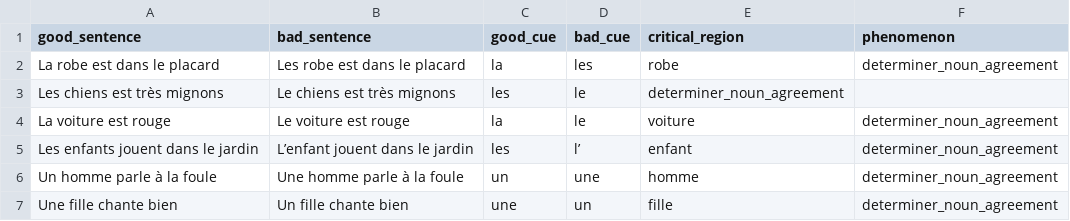
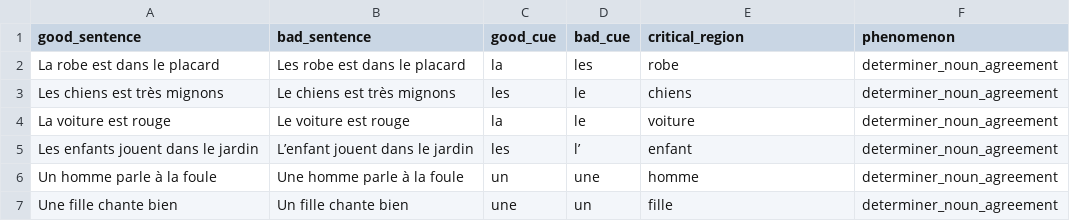
Before and after one commit to elliepreed/BLiMP-FR, a CSV file: pairs/data/augmented_determiners.csv, drawn as a sheet; only a part is shown.

Commit message:
Update augmented_determiners.csv

```diff
--- a/pairs/data/augmented_determiners.csv
+++ b/pairs/data/augmented_determiners.csv
@@ -2,3 +2,3 @@ good_sentence,bad_sentence,good_cue,bad_cue,critical_region,phenomenon
 La robe est dans le placard,Les robe est dans le placard,la,les,robe,determiner_noun_agreement
-Les chiens est très mignons,Le chiens est très mignons,les,le,determiner_noun_agreement
+Les chiens est très mignons,Le chiens est très mignons,les,le,chiens,determiner_noun_agreement
 La voiture est rouge,Le voiture est rouge,la,le,voiture,determiner_noun_agreement
```
